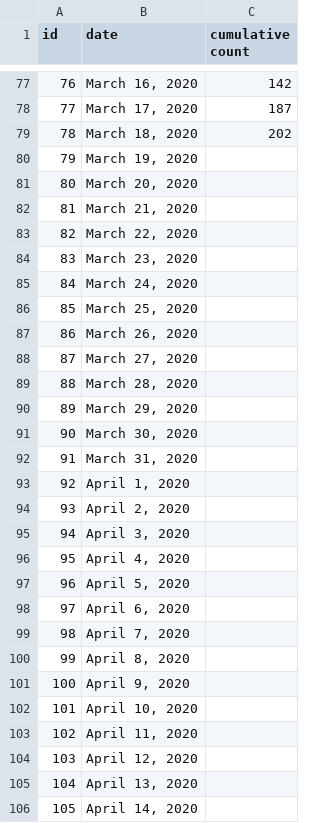
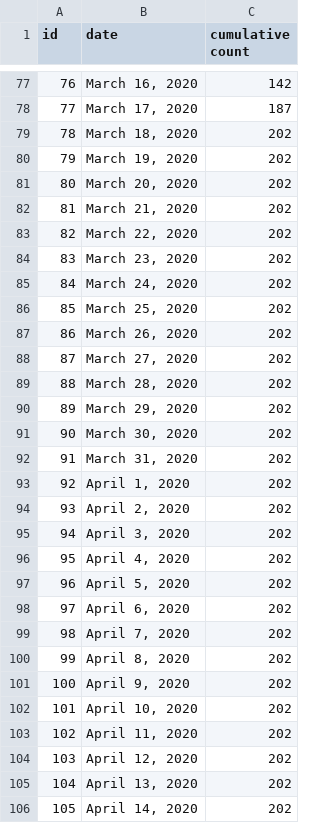
Before and after one commit to cepulmano/covid-modeling, a CSV file: covid-19.csv, drawn as a sheet; only a part is shown, gaps mark what is left out; the diff covers the shown part only.

Commit message:
Update covid-19.csv

```diff
--- a/covid-19.csv
+++ b/covid-19.csv
@@ -79,28 +79,28 @@ id,date,cumulative count
 78,"March 18, 2020",202
-79,"March 19, 2020",
-80,"March 20, 2020",
-81,"March 21, 2020",
-82,"March 22, 2020",
-83,"March 23, 2020",
-84,"March 24, 2020",
-85,"March 25, 2020",
-86,"March 26, 2020",
-87,"March 27, 2020",
-88,"March 28, 2020",
-89,"March 29, 2020",
-90,"March 30, 2020",
-91,"March 31, 2020",
-92,"April 1, 2020",
-93,"April 2, 2020",
-94,"April 3, 2020",
-95,"April 4, 2020",
-96,"April 5, 2020",
-97,"April 6, 2020",
-98,"April 7, 2020",
-99,"April 8, 2020",
-100,"April 9, 2020",
-101,"April 10, 2020",
-102,"April 11, 2020",
-103,"April 12, 2020",
-104,"April 13, 2020",
-105,"April 14, 2020",
+79,"March 19, 2020",202
+80,"March 20, 2020",202
+81,"March 21, 2020",202
+82,"March 22, 2020",202
+83,"March 23, 2020",202
+84,"March 24, 2020",202
+85,"March 25, 2020",202
+86,"March 26, 2020",202
+87,"March 27, 2020",202
+88,"March 28, 2020",202
+89,"March 29, 2020",202
+90,"March 30, 2020",202
+91,"March 31, 2020",202
+92,"April 1, 2020",202
+93,"April 2, 2020",202
+94,"April 3, 2020",202
+95,"April 4, 2020",202
+96,"April 5, 2020",202
+97,"April 6, 2020",202
+98,"April 7, 2020",202
+99,"April 8, 2020",202
+100,"April 9, 2020",202
+101,"April 10, 2020",202
+102,"April 11, 2020",202
+103,"April 12, 2020",202
+104,"April 13, 2020",202
+105,"April 14, 2020",202
```
Also changed, not shown: 45 removed rows elsewhere in this file.
